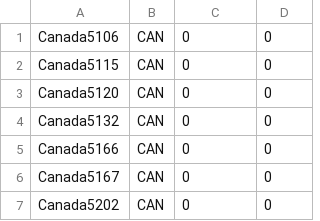
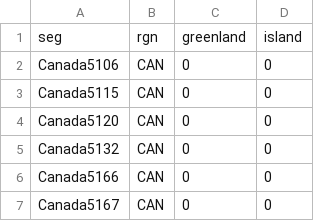
Before and after one commit to raddleverse/MimiCIAM.jl, a CSV file: data/input/xsc.csv, drawn as a sheet; only a part is shown; the shorter side is filled out with more unchanged rows.

```diff
--- a/data/input/xsc.csv
+++ b/data/input/xsc.csv
@@ -1 +1,2 @@
+seg,rgn,greenland,island
 Canada5106,CAN,0,0
```
Also changed, not shown: data/input/globalparams.csv, data/input/land_appr_canada.csv, 3 other files.
